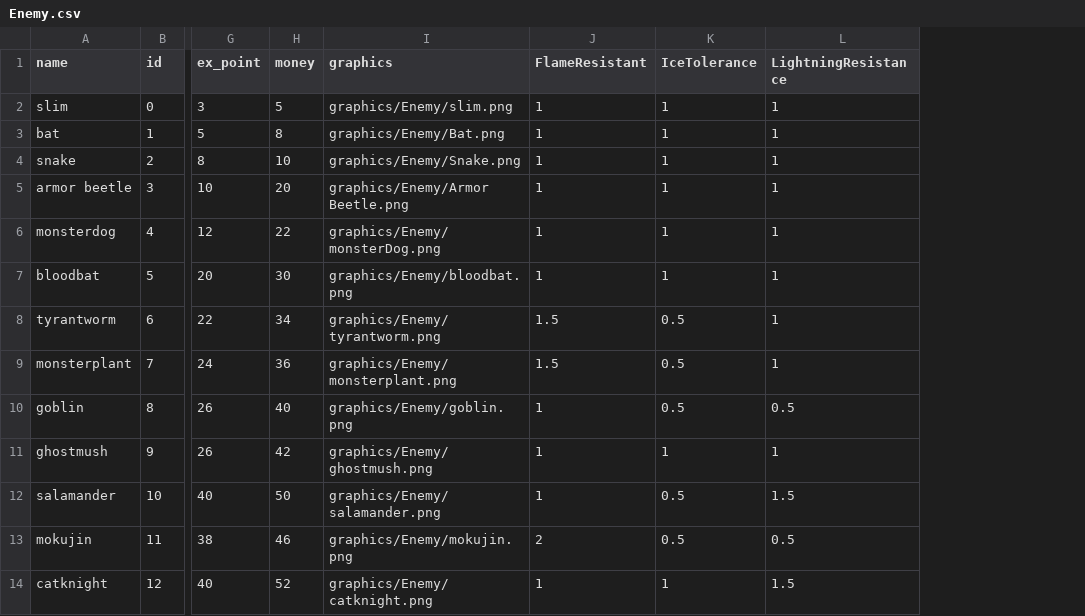
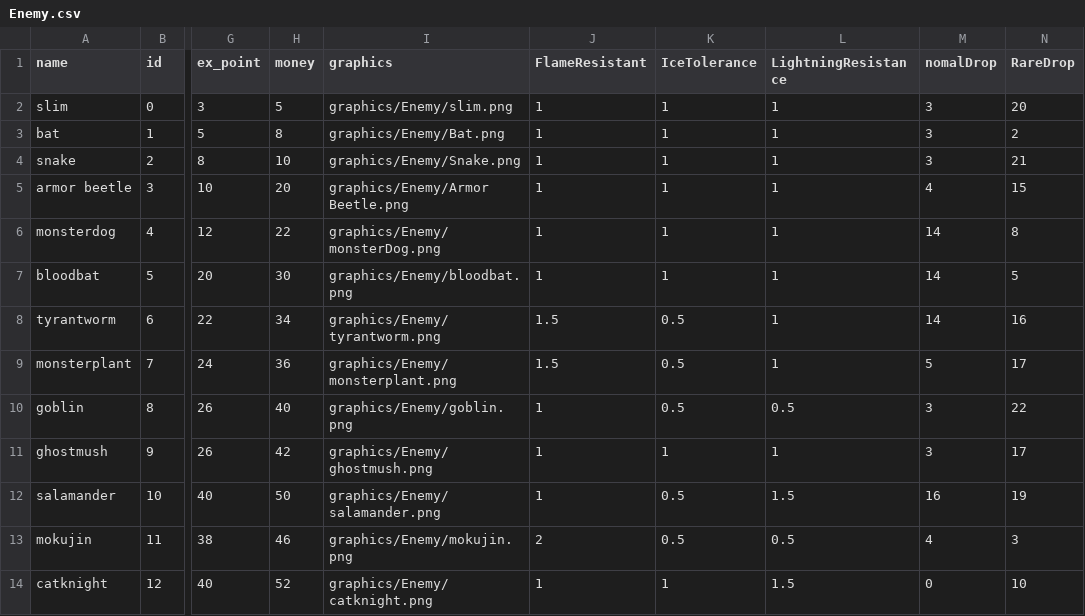
Before and after one commit to ryouga12/Devils_Curce, a CSV file: ManagedDxlGame2023f/ManagedDxlGame/csv/Enemy.csv, drawn as a sheet; only a part is shown, gaps mark what is left out; the diff names each change by its address in the sheet, - before the commit and + after, or states it on an @@ line.

Commit message:
[調整]temDropProcces EnemyArray

```diff
--- a/ManagedDxlGame2023f/ManagedDxlGame/csv/Enemy.csv
+++ b/ManagedDxlGame2023f/ManagedDxlGame/csv/Enemy.csv
+column M (nomalDrop), rows 2-14: 3 | 3 | 3 | 4 | 14 | 14 | 14 | 5 | 3 | 3 | 16 | 4 | 0
+column N (RareDrop), rows 2-14: 20 | 2 | 21 | 15 | 8 | 5 | 16 | 17 | 22 | 17 | 19 | 3 | 10
```
Also changed, not shown: 8 other files.
